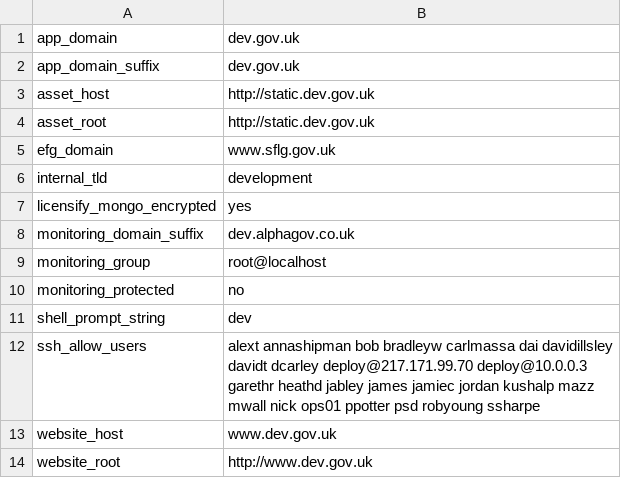
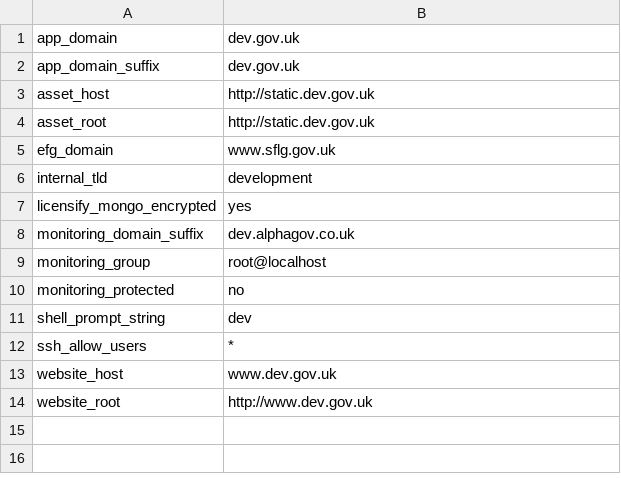
Before and after one commit to alphagov/govuk-puppet, a CSV file: extdata/vagrant.csv, drawn as a sheet.

Commit message:
[#44000493] Relax ssh_allow_users for Vagrant
Anyone should be able to login. Especially `vagrant`.

```diff
--- a/extdata/vagrant.csv
+++ b/extdata/vagrant.csv
@@ -11,3 +11,3 @@ monitoring_protected,"no"
 shell_prompt_string,"dev"
-ssh_allow_users,"alext annashipman bob bradleyw carlmassa dai davidillsley davidt dcarley deploy@217.171.99.70 deploy@10.0.0.3 garethr heathd jabley james jamiec jordan kushalp mazz mwall nick ops01 ppotter psd robyoung ssharpe"
+ssh_allow_users,"*"
 website_host,"www.dev.gov.uk"
```
